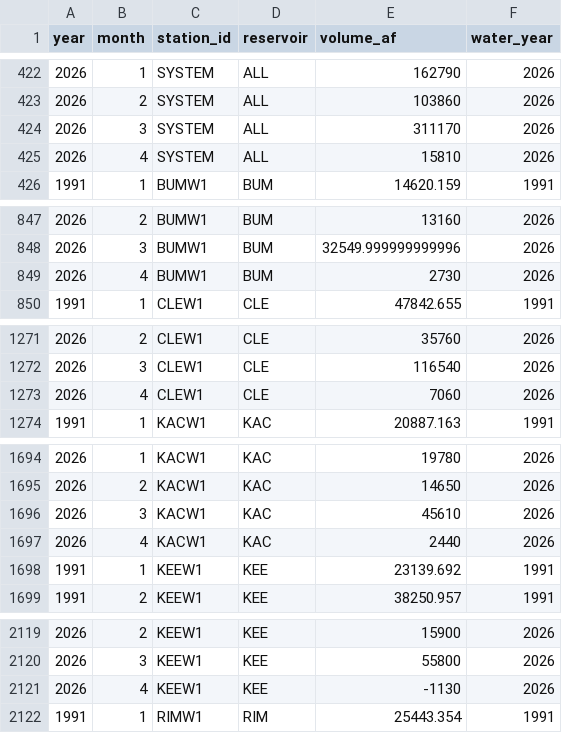
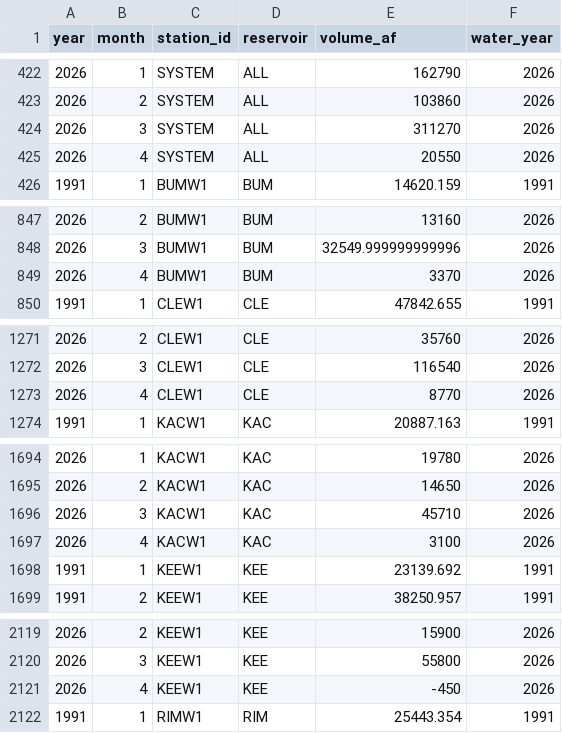
Before and after one commit to jeffmarti/yak-stor, a CSV file: data/nwrfc_runoff_monthly.csv, drawn as a sheet; only a part is shown, gaps mark what is left out; the diff covers the shown part only.

```diff
--- a/data/nwrfc_runoff_monthly.csv
+++ b/data/nwrfc_runoff_monthly.csv
@@ -423,4 +423,4 @@ year,month,station_id,reservoir,volume_af,water_year
 2026,2,SYSTEM,ALL,103860,2026
-2026,3,SYSTEM,ALL,311170,2026
-2026,4,SYSTEM,ALL,15810,2026
+2026,3,SYSTEM,ALL,311270,2026
+2026,4,SYSTEM,ALL,20550,2026
 1991,1,BUMW1,BUM,14620.159,1991
@@ -848,3 +848,3 @@ year,month,station_id,reservoir,volume_af,water_year
 2026,3,BUMW1,BUM,32549.999999999996,2026
-2026,4,BUMW1,BUM,2730,2026
+2026,4,BUMW1,BUM,3370,2026
 1991,1,CLEW1,CLE,47842.655,1991
@@ -1272,3 +1272,3 @@ year,month,station_id,reservoir,volume_af,water_year
 2026,3,CLEW1,CLE,116540,2026
-2026,4,CLEW1,CLE,7060,2026
+2026,4,CLEW1,CLE,8770,2026
 1991,1,KACW1,KAC,20887.163,1991
@@ -1695,4 +1695,4 @@ year,month,station_id,reservoir,volume_af,water_year
 2026,2,KACW1,KAC,14650,2026
-2026,3,KACW1,KAC,45610,2026
-2026,4,KACW1,KAC,2440,2026
+2026,3,KACW1,KAC,45710,2026
+2026,4,KACW1,KAC,3100,2026
 1991,1,KEEW1,KEE,23139.692,1991
@@ -2120,3 +2120,3 @@ year,month,station_id,reservoir,volume_af,water_year
 2026,3,KEEW1,KEE,55800,2026
-2026,4,KEEW1,KEE,-1130,2026
+2026,4,KEEW1,KEE,-450,2026
 1991,1,RIMW1,RIM,25443.354,1991
```
Also changed, not shown: 1 edited cell elsewhere in this file, data/nohrsc_yakima_new_data.csv, 4 other files.
